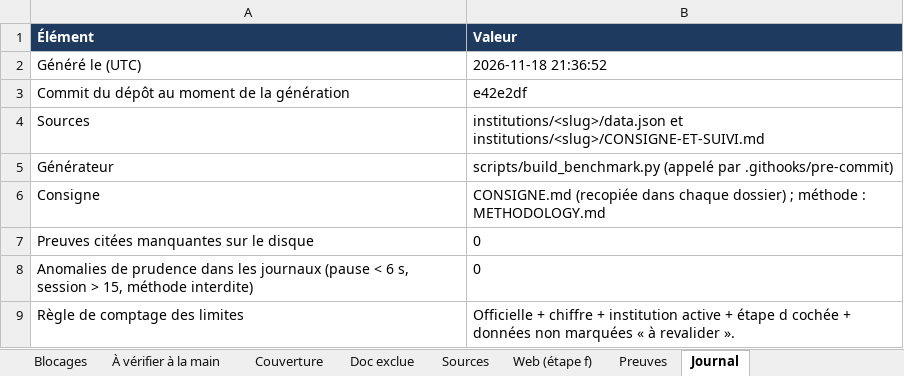
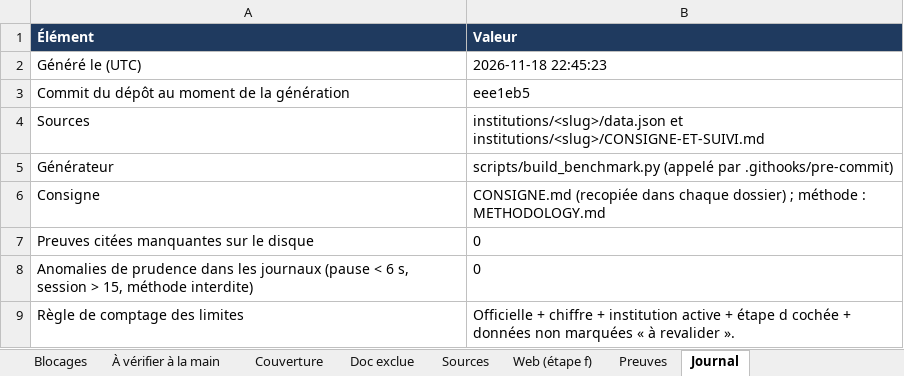
Before and after one commit to maribakulj/Veille-API-IIIF, an Excel workbook: BENCHMARK.xlsx, sheet Journal, drawn as a sheet; values as stored, in another font and other column widths than the file's, no borders; the diff names each change by its address in the sheet, - before the commit and + after, or states it on an @@ line.

```diff
--- a/BENCHMARK.xlsx (sheet Journal)
+++ b/BENCHMARK.xlsx (sheet Journal)
-B2 (Valeur): 2026-11-18 21:36:52
+B2 (Valeur): 2026-11-18 22:45:23
-B3 (Valeur): e42e2df
+B3 (Valeur): eee1eb5
```
Also changed, not shown: sheet Doc exclue, sheet Tableau de bord.
